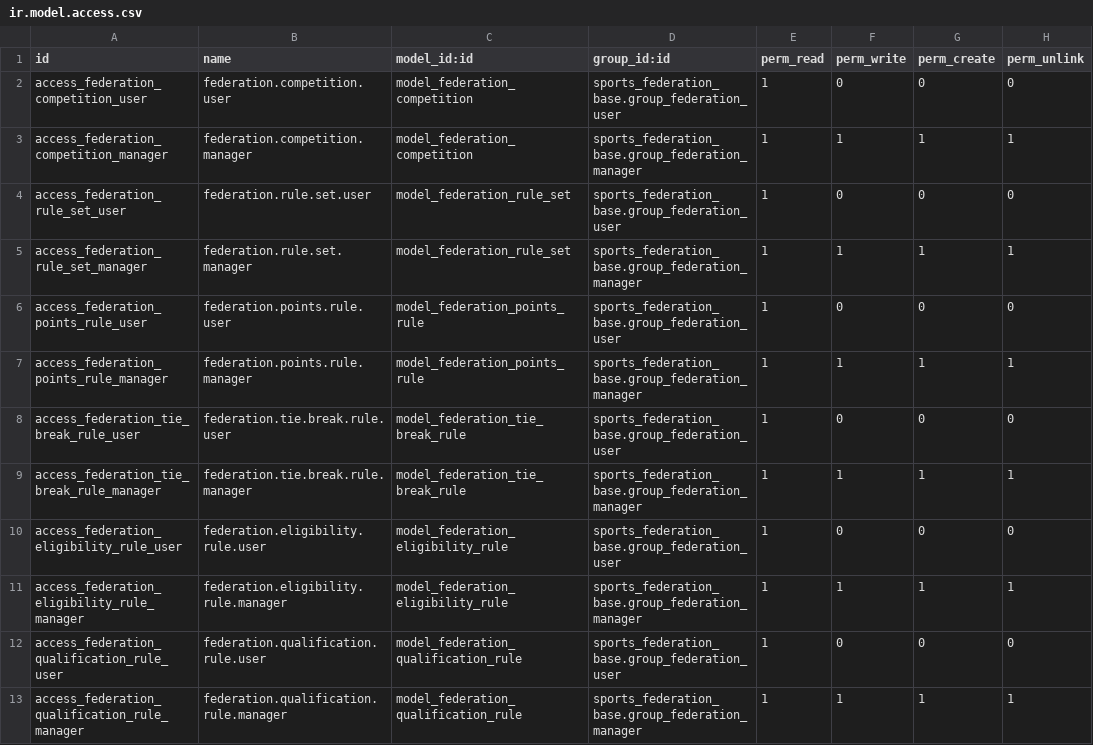
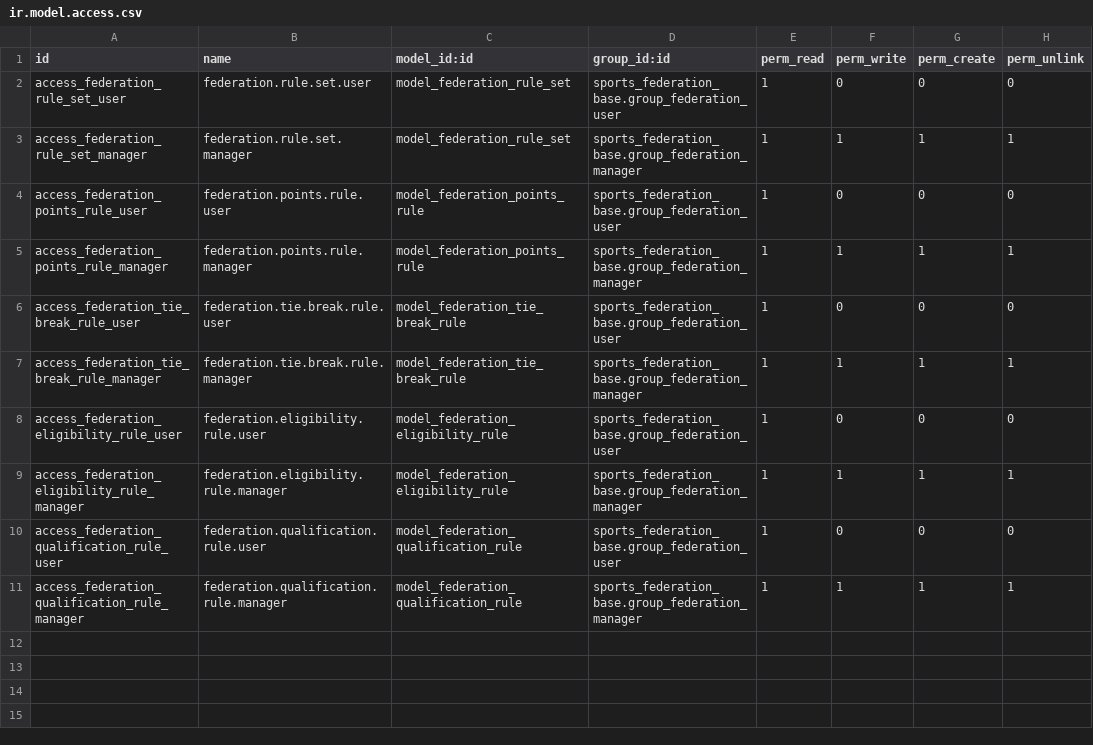
Before and after one commit to cb-96/odoo, a CSV file: sports_federation_rules/security/ir.model.access.csv, drawn as a sheet; the diff names each change by its address in the sheet, - before the commit and + after, or states it on an @@ line.

```diff
--- a/sports_federation_rules/security/ir.model.access.csv
+++ b/sports_federation_rules/security/ir.model.access.csv
-row 2: access_federation_competition_user | federation.competition.user | model_federation_competition | sports_federation_base.group_federation_user | 1 | 0 | 0 | 0
-row 3: access_federation_competition_manager | federation.competition.manager | model_federation_competition | sports_federation_base.group_federation_manager | 1 | 1 | 1 | 1
```
Also changed, not shown: sports_federation_tournament/security/ir.model.access.csv, 21 other files.
